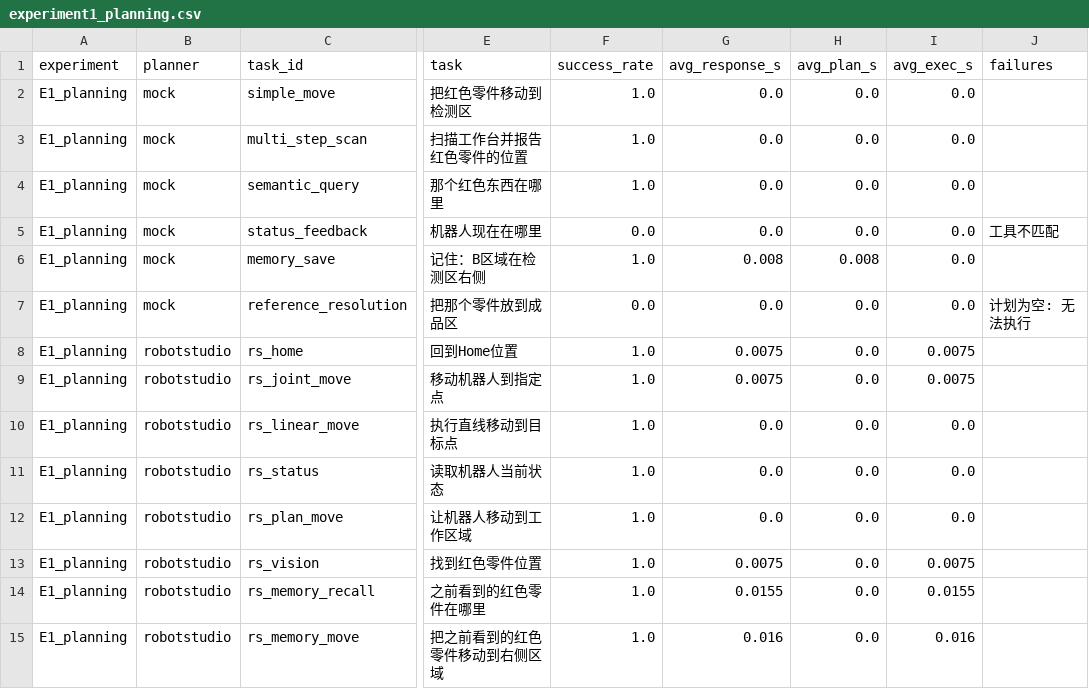
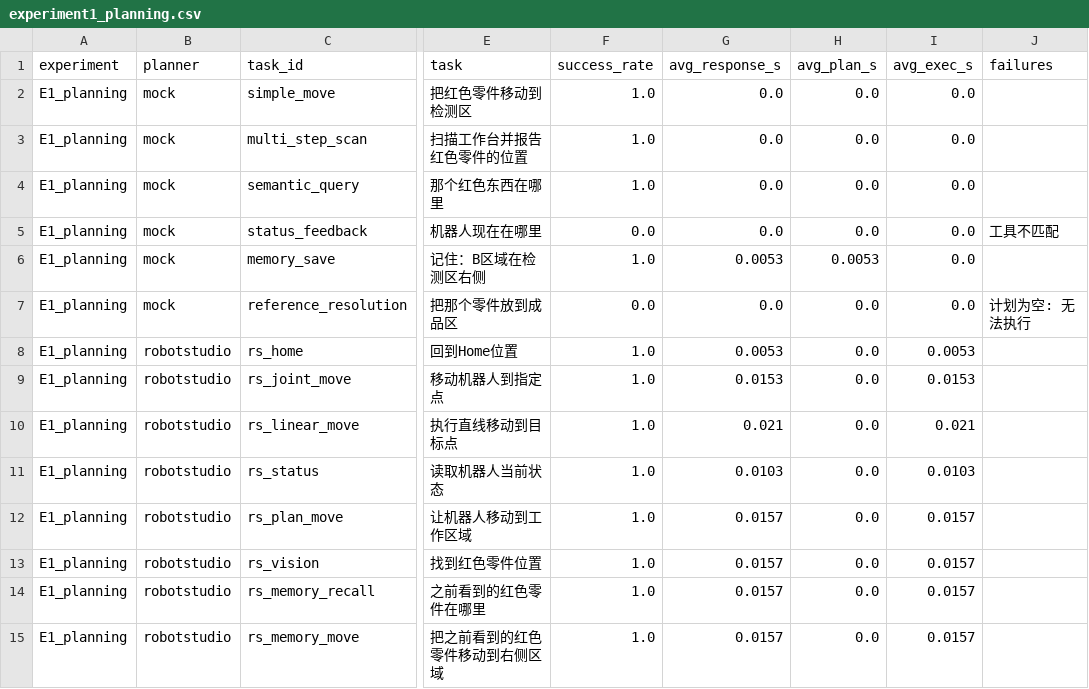
Before and after one commit to jxql-airobot/AI-Robot-Demo, a CSV file: experiments/results/experiment1_planning.csv, drawn as a sheet; only a part is shown, gaps mark what is left out; the diff names each change by its address in the sheet, - before the commit and + after, or states it on an @@ line.

```diff
--- a/experiments/results/experiment1_planning.csv
+++ b/experiments/results/experiment1_planning.csv
-G6 (avg_response_s): 0.008
+G6 (avg_response_s): 0.0053
-H6 (avg_plan_s): 0.008
+H6 (avg_plan_s): 0.0053
-G8 (avg_response_s): 0.0075
+G8 (avg_response_s): 0.0053
-I8 (avg_exec_s): 0.0075
+I8 (avg_exec_s): 0.0053
-G9 (avg_response_s): 0.0075
+G9 (avg_response_s): 0.0153
-I9 (avg_exec_s): 0.0075
+I9 (avg_exec_s): 0.0153
-G10 (avg_response_s): 0.0
+G10 (avg_response_s): 0.021
-I10 (avg_exec_s): 0.0
+I10 (avg_exec_s): 0.021
-G11 (avg_response_s): 0.0
+G11 (avg_response_s): 0.0103
-I11 (avg_exec_s): 0.0
+I11 (avg_exec_s): 0.0103
-G12 (avg_response_s): 0.0
+G12 (avg_response_s): 0.0157
-I12 (avg_exec_s): 0.0
+I12 (avg_exec_s): 0.0157
-G13 (avg_response_s): 0.0075
+G13 (avg_response_s): 0.0157
-I13 (avg_exec_s): 0.0075
+I13 (avg_exec_s): 0.0157
-G14 (avg_response_s): 0.0155
+G14 (avg_response_s): 0.0157
-I14 (avg_exec_s): 0.0155
+I14 (avg_exec_s): 0.0157
-G15 (avg_response_s): 0.016
+G15 (avg_response_s): 0.0157
-I15 (avg_exec_s): 0.016
+I15 (avg_exec_s): 0.0157
```
Also changed, not shown: 7 other files.
